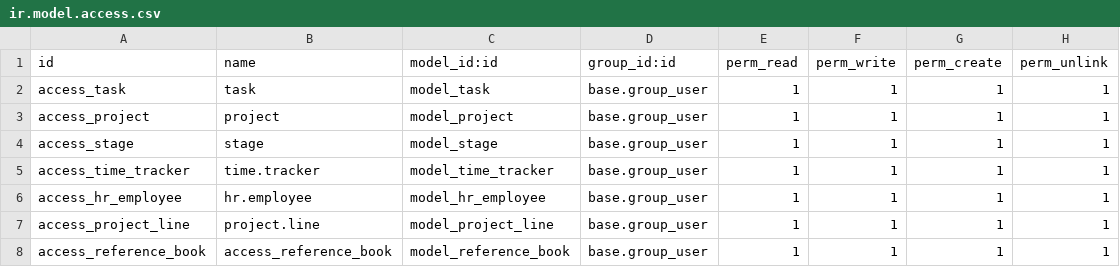
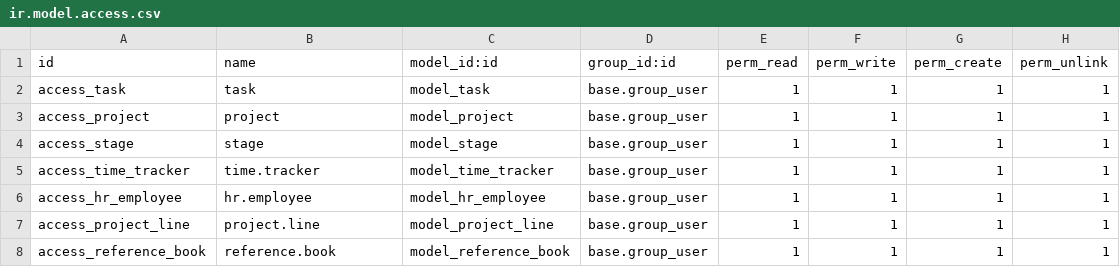
Before and after one commit to AlNzl/Task_tracker, a CSV file: security/ir.model.access.csv, drawn as a sheet.

```diff
--- a/security/ir.model.access.csv
+++ b/security/ir.model.access.csv
@@ -7,2 +7,2 @@ access_hr_employee,hr.employee,model_hr_employee,base.group_user,1,1,1,1
 access_project_line,project.line,model_project_line,base.group_user,1,1,1,1
-access_reference_book,access_reference_book,model_reference_book,base.group_user,1,1,1,1
+access_reference_book,reference.book,model_reference_book,base.group_user,1,1,1,1
```
Also changed, not shown: 7 other files.
